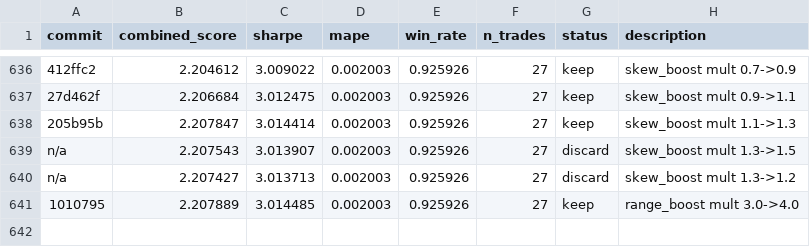
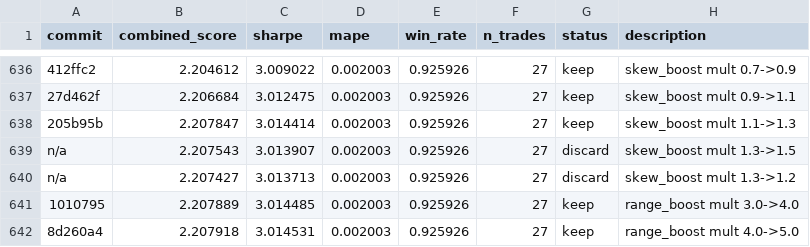
Before and after one commit to jacobwright32/option-pricing-tuning, a TSV file: results.tsv, drawn as a sheet; only a part is shown, gaps mark what is left out.

```diff
--- a/results.tsv
+++ b/results.tsv
@@ -641 +641,2 @@ n/a	2.207427	3.013713	0.002003	0.925926	27	discard	skew_boost mult 1.3->1.2
 1010795	2.207889	3.014485	0.002003	0.925926	27	keep	range_boost mult 3.0->4.0
+8d260a4	2.207918	3.014531	0.002003	0.925926	27	keep	range_boost mult 4.0->5.0
```
Also changed, not shown: 2 other files.
